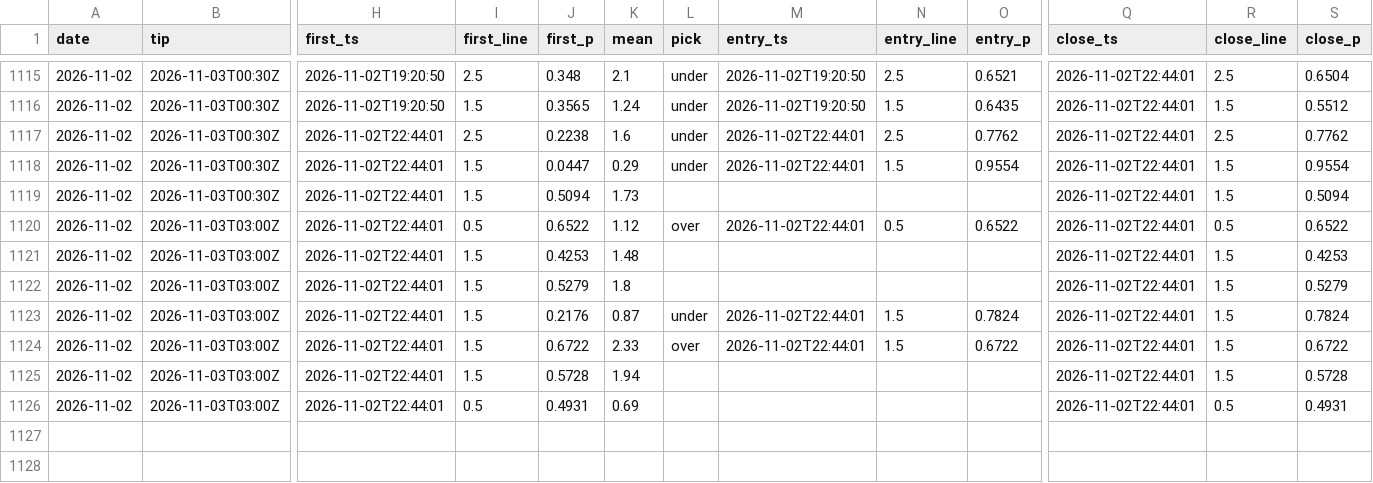
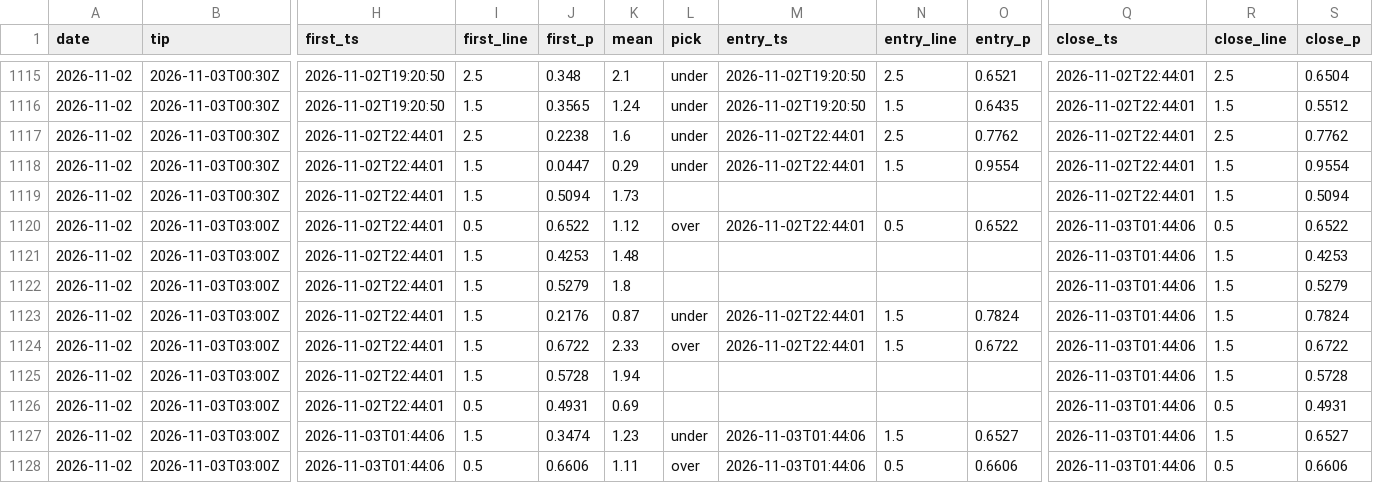
Before and after one commit to macassvic-cmd/arc-lab, a CSV file: data/paper_log.csv, drawn as a sheet; only a part is shown, gaps mark what is left out; rows hold the shown columns only; the diff covers the shown part only; the diff names each change by its address in the sheet, - before the commit and + after, or states it on an @@ line.

```diff
--- a/data/paper_log.csv
+++ b/data/paper_log.csv
-Q1120:Q1126 (close_ts): 2026-11-02T22:44:01
+Q1120:Q1126 (close_ts): 2026-11-03T01:44:06
+row 1127: 2026-11-02 | 2026-11-03T03:00Z | 2026-11-03T01:44:06 | 1.5 | 0.3474 | 1.23 | under | 2026-11-03T01:44:06 | 1.5 | 0.6527 | 2026-11-03T01:44:06 | 1.5 | 0.6527
+row 1128: 2026-11-02 | 2026-11-03T03:00Z | 2026-11-03T01:44:06 | 0.5 | 0.6606 | 1.11 | over | 2026-11-03T01:44:06 | 0.5 | 0.6606 | 2026-11-03T01:44:06 | 0.5 | 0.6606
```
Also changed, not shown: 43 edited cells elsewhere in this file, data/first_basket_lineups.csv, 1 other file.
